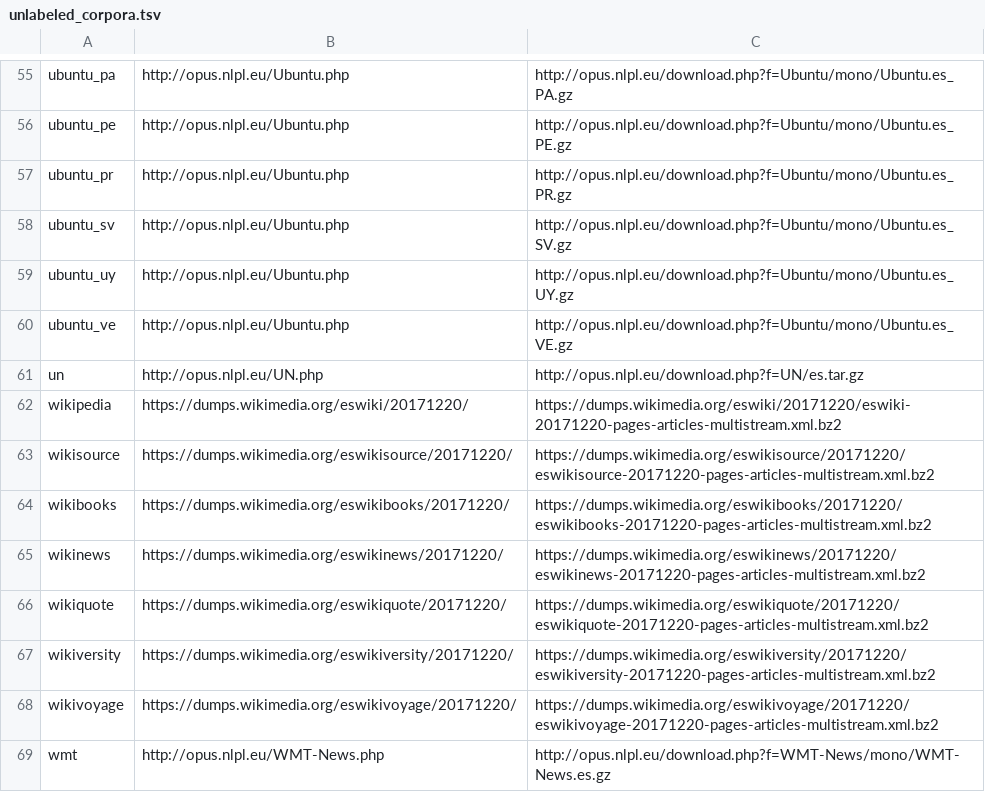
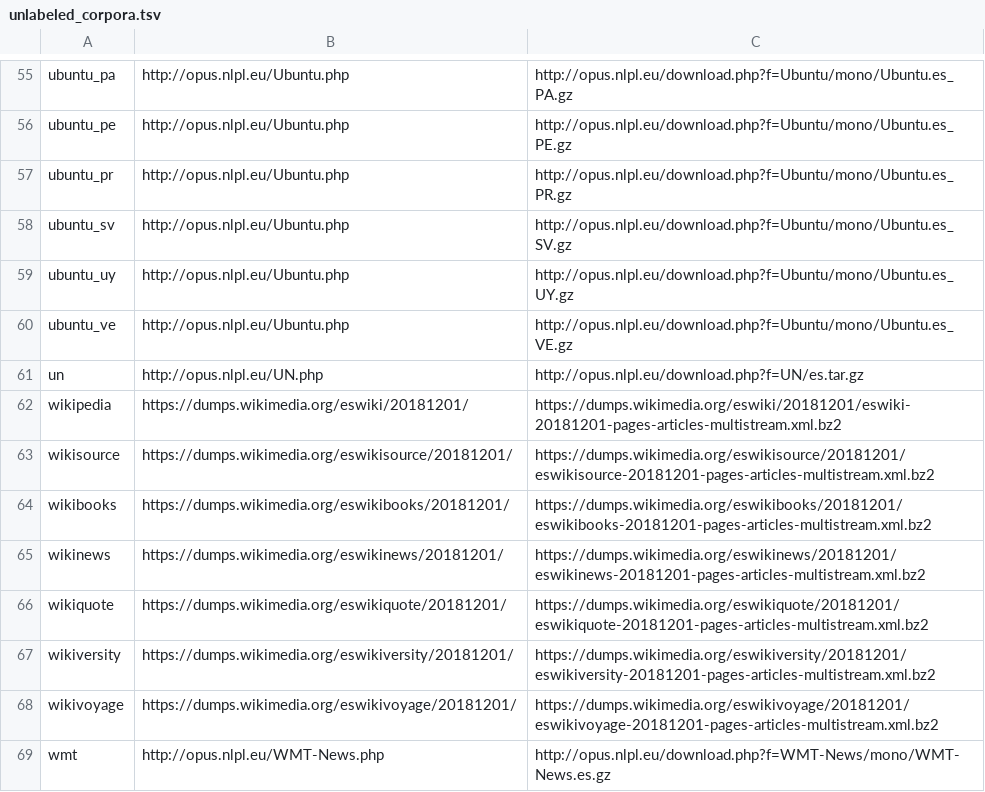
Before and after one commit to crscardellino/sbwce, a TSV file: unlabeled_corpora.tsv, drawn as a sheet; only a part is shown, gaps mark what is left out.

Commit message:
Updated unlabeled wikipedia corpora

```diff
--- a/unlabeled_corpora.tsv
+++ b/unlabeled_corpora.tsv
@@ -61,9 +61,9 @@ ubuntu_ve	http://opus.nlpl.eu/Ubuntu.php	http://opus.nlpl.eu/download.php?f=Ubun
 un	http://opus.nlpl.eu/UN.php	http://opus.nlpl.eu/download.php?f=UN/es.tar.gz
-wikipedia	https://dumps.wikimedia.org/eswiki/20171220/	https://dumps.wikimedia.org/eswiki/20171220/eswiki-20171220-pages-articles-multistream.xml.bz2
-wikisource	https://dumps.wikimedia.org/eswikisource/20171220/	https://dumps.wikimedia.org/eswikisource/20171220/eswikisource-20171220-pages-articles-multistream.xml.bz2
-wikibooks	https://dumps.wikimedia.org/eswikibooks/20171220/	https://dumps.wikimedia.org/eswikibooks/20171220/eswikibooks-20171220-pages-articles-multistream.xml.bz2
-wikinews	https://dumps.wikimedia.org/eswikinews/20171220/	https://dumps.wikimedia.org/eswikinews/20171220/eswikinews-20171220-pages-articles-multistream.xml.bz2
-wikiquote	https://dumps.wikimedia.org/eswikiquote/20171220/	https://dumps.wikimedia.org/eswikiquote/20171220/eswikiquote-20171220-pages-articles-multistream.xml.bz2
-wikiversity	https://dumps.wikimedia.org/eswikiversity/20171220/	https://dumps.wikimedia.org/eswikiversity/20171220/eswikiversity-20171220-pages-articles-multistream.xml.bz2
-wikivoyage	https://dumps.wikimedia.org/eswikivoyage/20171220/	https://dumps.wikimedia.org/eswikivoyage/20171220/eswikivoyage-20171220-pages-articles-multistream.xml.bz2
+wikipedia	https://dumps.wikimedia.org/eswiki/20181201/	https://dumps.wikimedia.org/eswiki/20181201/eswiki-20181201-pages-articles-multistream.xml.bz2
+wikisource	https://dumps.wikimedia.org/eswikisource/20181201/	https://dumps.wikimedia.org/eswikisource/20181201/eswikisource-20181201-pages-articles-multistream.xml.bz2
+wikibooks	https://dumps.wikimedia.org/eswikibooks/20181201/	https://dumps.wikimedia.org/eswikibooks/20181201/eswikibooks-20181201-pages-articles-multistream.xml.bz2
+wikinews	https://dumps.wikimedia.org/eswikinews/20181201/	https://dumps.wikimedia.org/eswikinews/20181201/eswikinews-20181201-pages-articles-multistream.xml.bz2
+wikiquote	https://dumps.wikimedia.org/eswikiquote/20181201/	https://dumps.wikimedia.org/eswikiquote/20181201/eswikiquote-20181201-pages-articles-multistream.xml.bz2
+wikiversity	https://dumps.wikimedia.org/eswikiversity/20181201/	https://dumps.wikimedia.org/eswikiversity/20181201/eswikiversity-20181201-pages-articles-multistream.xml.bz2
+wikivoyage	https://dumps.wikimedia.org/eswikivoyage/20181201/	https://dumps.wikimedia.org/eswikivoyage/20181201/eswikivoyage-20181201-pages-articles-multistream.xml.bz2
 wmt	http://opus.nlpl.eu/WMT-News.php	http://opus.nlpl.eu/download.php?f=WMT-News/mono/WMT-News.es.gz
```
